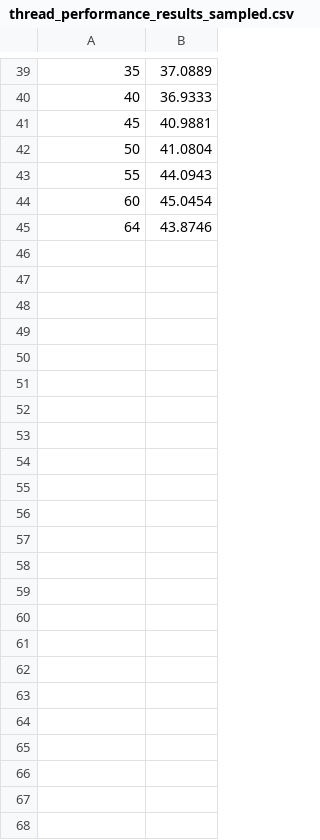
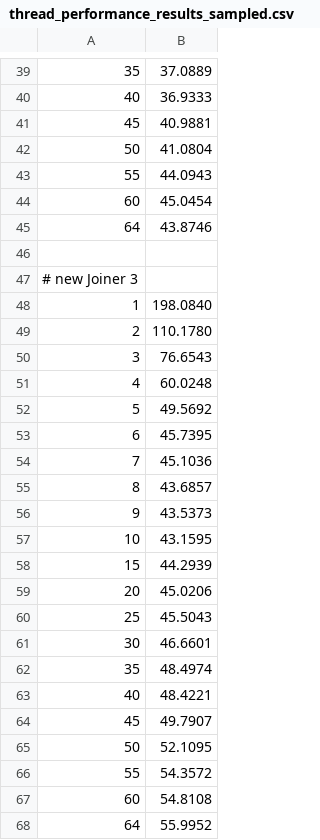
Before and after one commit to abilitywuchen/LETUS_SRTP, a CSV file: exps/draw/thread_performance_results_sampled.csv, drawn as a sheet; only a part is shown, gaps mark what is left out.

```diff
--- a/exps/draw/thread_performance_results_sampled.csv
+++ b/exps/draw/thread_performance_results_sampled.csv
@@ -45 +45,24 @@
 64,43.8746
+
+# new Joiner 3
+1,198.0840
+2,110.1780
+3,76.6543
+4,60.0248
+5,49.5692
+6,45.7395
+7,45.1036
+8,43.6857
+9,43.5373
+10,43.1595
+15,44.2939
+20,45.0206
+25,45.5043
+30,46.6601
+35,48.4974
+40,48.4221
+45,49.7907
+50,52.1095
+55,54.3572
+60,54.8108
+64,55.9952
```
Also changed, not shown: exps/gantt/metrics.csv, 12 other files.
